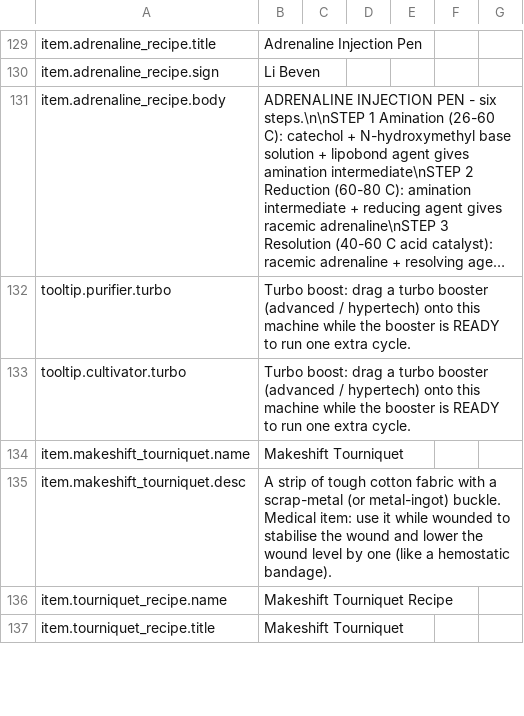
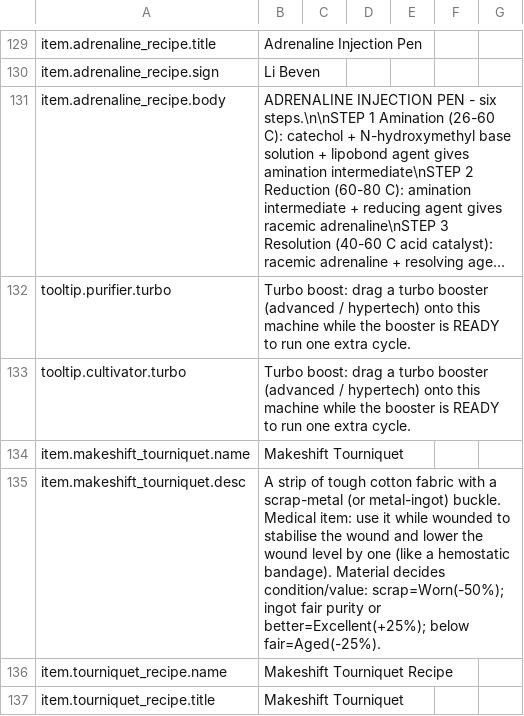
Before and after one commit to GiftsfromtheRiver/Probably-Stolen-PrecisionLab, a CSV file: dist/PrecisionLab/Localization/en.csv, drawn as a sheet; only a part is shown, gaps mark what is left out; long unchanged cells end in …; the diff covers the shown part only.

```diff
--- a/dist/PrecisionLab/Localization/en.csv
+++ b/dist/PrecisionLab/Localization/en.csv
@@ -134,3 +134,3 @@ tooltip.cultivator.turbo,Turbo boost: drag a turbo booster (advanced / hypertech
 item.makeshift_tourniquet.name,Makeshift Tourniquet
-item.makeshift_tourniquet.desc,A strip of tough cotton fabric with a scrap-metal (or metal-ingot) buckle. Medical item: use it while wounded to stabilise the wound and lower the wound level by one (like a hemostatic bandage).
+item.makeshift_tourniquet.desc,A strip of tough cotton fabric with a scrap-metal (or metal-ingot) buckle. Medical item: use it while wounded to stabilise the wound and lower the wound level by one (like a hemostatic bandage). Material decides condition/value: scrap=Worn(-50%); ingot fair purity or better=Excellent(+25%); below fair=Aged(-25%).
 item.tourniquet_recipe.name,Makeshift Tourniquet Recipe
```
Also changed, not shown: 4 added rows and 1 edited cell elsewhere in this file, dist/PrecisionLab/Localization/zh.csv, 8 other files.
